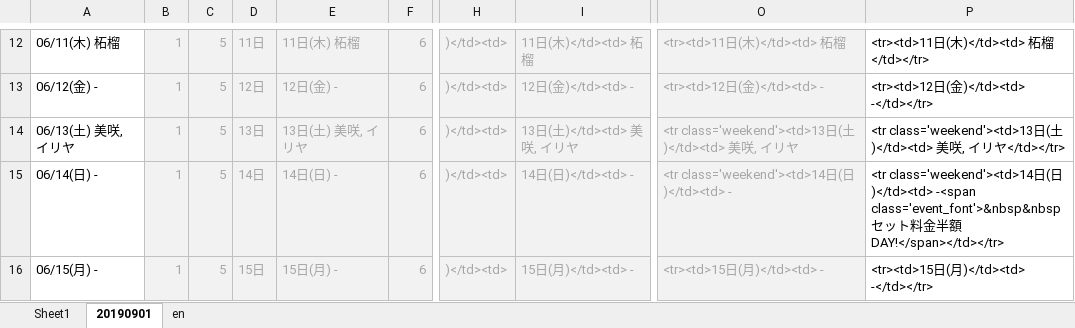
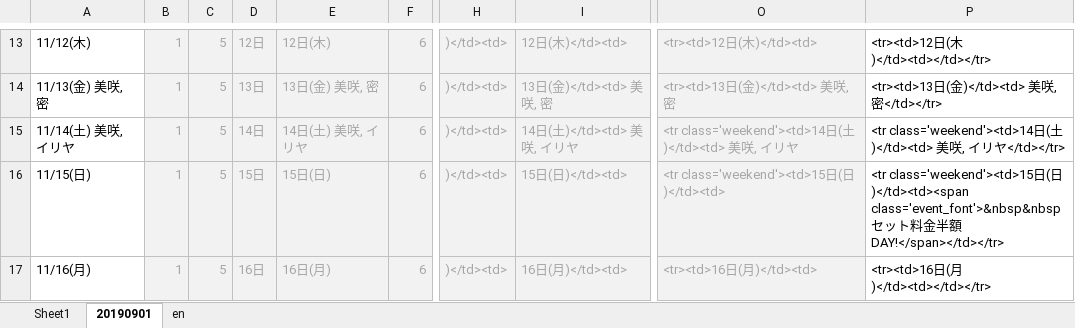
Before and after one commit to yuichiroyamaji/br_website, an Excel workbook: シフトHTML変換_R1_20190901.xlsm, sheet 20190901, drawn as a sheet; only a part is shown, gaps mark what is left out; values as stored, in another font and other column widths than the file's, no borders; addresses are those after the commit; the diff covers the shown part only; the diff names each change by its address in the sheet, - before the commit and + after, or states it on an @@ line.

```diff
--- a/シフトHTML変換_R1_20190901.xlsm (sheet 20190901)
+++ b/シフトHTML変換_R1_20190901.xlsm (sheet 20190901)
-A13: 06/11(木) 柘榴
+A13: 11/12(木)
-D13: 11日
+D13: 12日
-E13: 11日(木) 柘榴
+E13: 12日(木)
-I13: 11日(木)</td><td> 柘榴
+I13: 12日(木)</td><td>
-O13: <tr><td>11日(木)</td><td> 柘榴
+O13: <tr><td>12日(木)</td><td>
-P13: <tr><td>11日(木)</td><td> 柘榴</td></tr>
+P13: <tr><td>12日(木)</td><td></td></tr>
-A14: 06/12(金) -
+A14: 11/13(金) 美咲, 密
-D14: 12日
+D14: 13日
-E14: 12日(金) -
+E14: 13日(金) 美咲, 密
-I14: 12日(金)</td><td> -
+I14: 13日(金)</td><td> 美咲, 密
-O14: <tr><td>12日(金)</td><td> -
+O14: <tr><td>13日(金)</td><td> 美咲, 密
-P14: <tr><td>12日(金)</td><td> -</td></tr>
+P14: <tr><td>13日(金)</td><td> 美咲, 密</td></tr>
-A15: 06/13(土) 美咲, イリヤ
+A15: 11/14(土) 美咲, イリヤ
-D15: 13日
+D15: 14日
-E15: 13日(土) 美咲, イリヤ
+E15: 14日(土) 美咲, イリヤ
-I15: 13日(土)</td><td> 美咲, イリヤ
+I15: 14日(土)</td><td> 美咲, イリヤ
-O15: <tr class='weekend'><td>13日(…
+O15: <tr class='weekend'><td>14日(…
-P15: <tr class='weekend'><td>13日(…
+P15: <tr class='weekend'><td>14日(…
-A16: 06/14(日) -
+A16: 11/15(日)
-D16: 14日
+D16: 15日
-E16: 14日(日) -
+E16: 15日(日)
-I16: 14日(日)</td><td> -
+I16: 15日(日)</td><td>
-O16: <tr class='weekend'><td>14日(日)</td><td> -
+O16: <tr class='weekend'><td>15日(日)</td><td>
-P16: <tr class='weekend'><td>14日(日)</td><td> -<span class='event_font'>&nbsp&nbspセ…
+P16: <tr class='weekend'><td>15日(日)</td><td><span class='event_font'>&nbsp&nbspセ…
-A17: 06/15(月) -
+A17: 11/16(月)
-D17: 15日
+D17: 16日
-E17: 15日(月) -
+E17: 16日(月)
-I17: 15日(月)</td><td> -
+I17: 16日(月)</td><td>
-O17: <tr><td>15日(月)</td><td> -
+O17: <tr><td>16日(月)</td><td>
-P17: <tr><td>15日(月)</td><td> -</td></tr>
+P17: <tr><td>16日(月)</td><td></td></tr>
```
Also changed, not shown: 1 added row, 1 removed row and 146 edited cells elsewhere in this sheet, formulas that keep their value, 15 other files.
